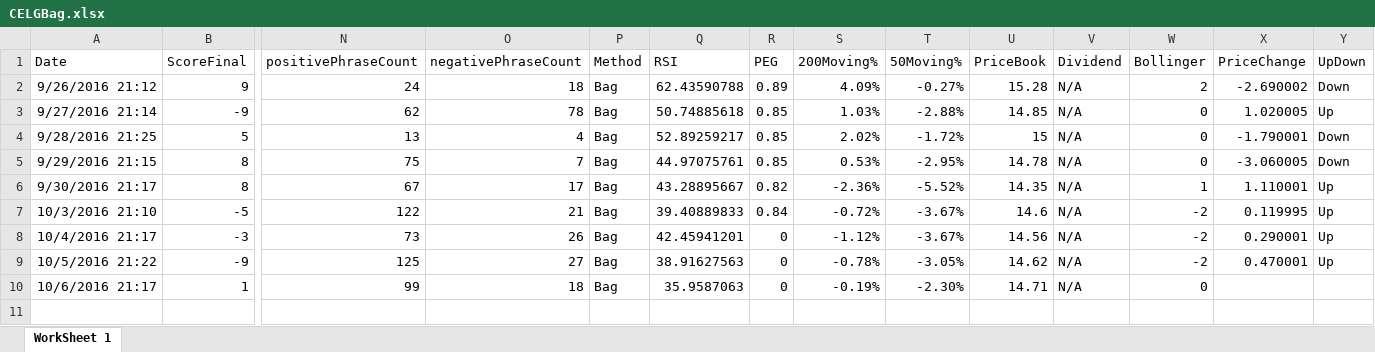
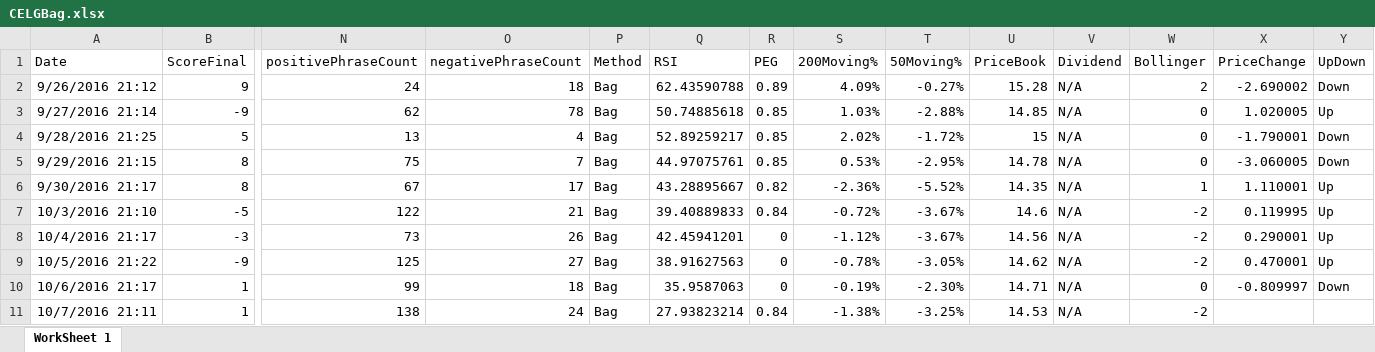
Before and after one commit to adnangumus/StockPredictor, an Excel workbook: StockPredictor/bin/Debug/Packages/Data/CELG/CELGBag.xlsx, sheet WorkSheet 1, drawn as a sheet; only a part is shown, gaps mark what is left out; values as stored, in another font and other column widths than the file's, no borders; rows hold the shown columns only; the diff names each change by its address in the sheet, - before the commit and + after, or states it on an @@ line.

```diff
--- a/StockPredictor/bin/Debug/Packages/Data/CELG/CELGBag.xlsx (sheet WorkSheet 1)
+++ b/StockPredictor/bin/Debug/Packages/Data/CELG/CELGBag.xlsx (sheet WorkSheet 1)
-X10 (PriceChange): (empty)
+X10 (PriceChange): -0.809997
-Y10 (UpDown): (empty)
+Y10 (UpDown): Down
+row 11: 10/7/2016 21:11 | 1 | 138 | 24 | Bag | 27.93823214 | 0.84 | -1.38% | -3.25% | 14.53 | N/A | -2
```
Also changed, not shown: StockPredictor/bin/Debug/Packages/Data/CELG/CELGNoun.xlsx, StockPredictor/bin/Debug/Packages/Data/GILD/GILDNoun.xlsx, 34 other files.
